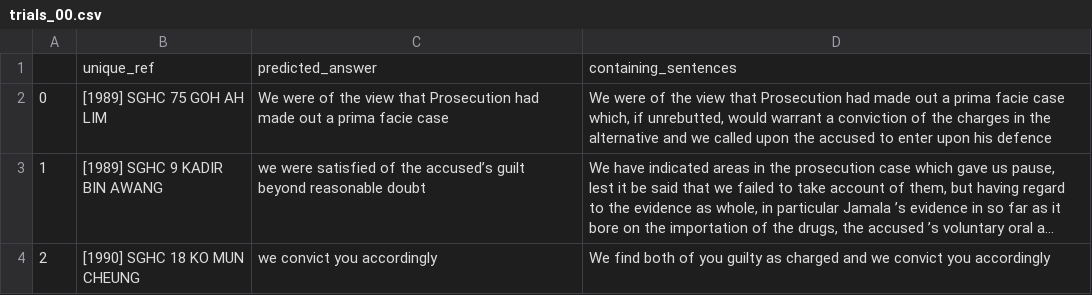
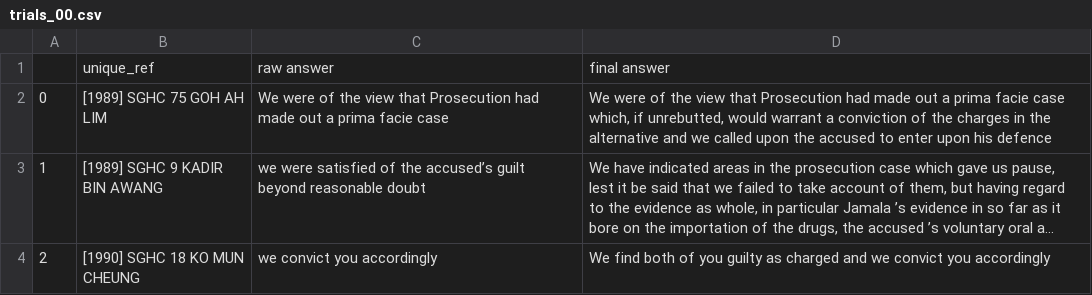
Before and after one commit to minebenders/proj-minecraft, a CSV file: data/trials_00.csv, drawn as a sheet; only a part is shown; long unchanged cells end in …; removed rows and columns are numbered as before the commit, all else as after; the diff names each change by its address in the sheet, - before the commit and + after, or states it on an @@ line.

Commit message:
renamed (improved) trials_00.csv headers.

```diff
--- a/data/trials_00.csv
+++ b/data/trials_00.csv
-row 1:  | unique_ref | predicted_answer | containing_sentences
+row 1:  | unique_ref | raw answer | final answer
```
